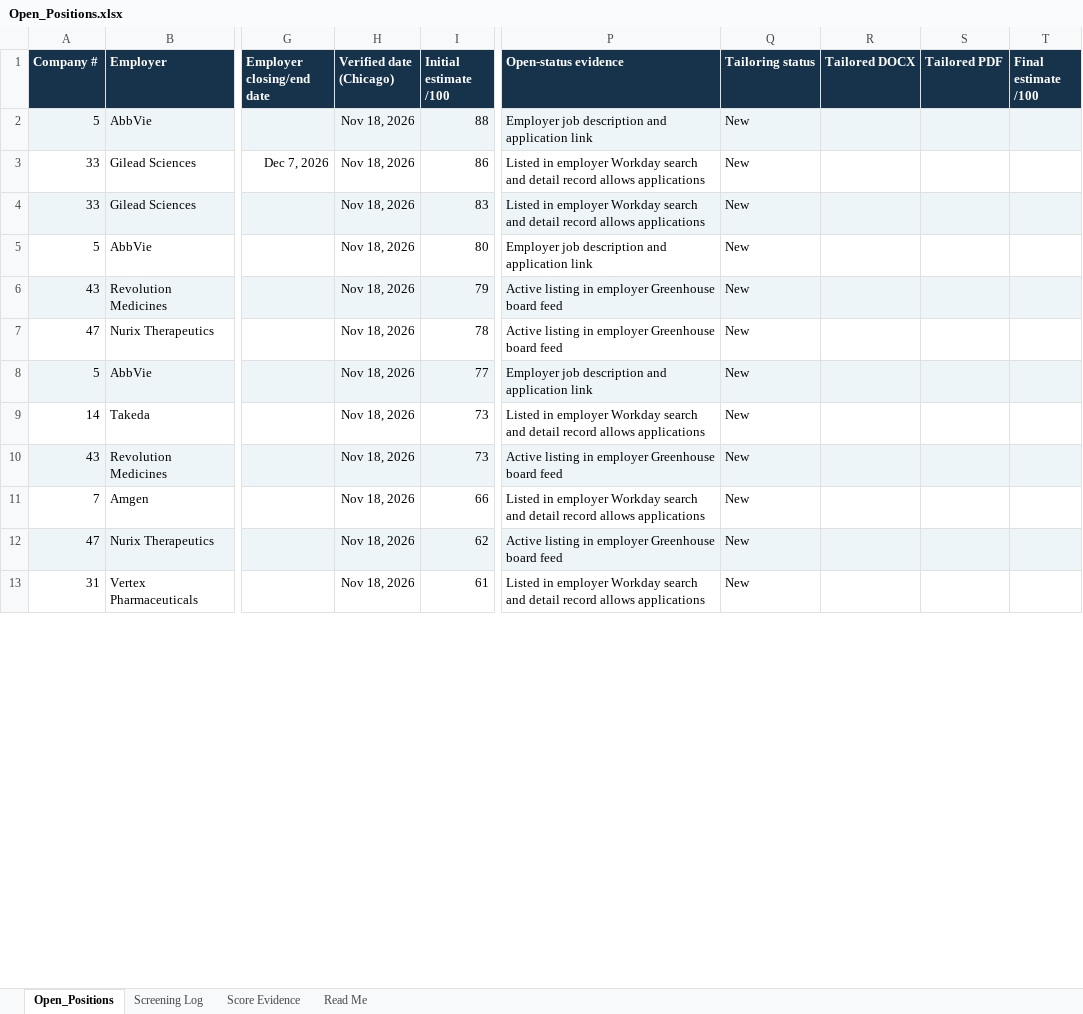
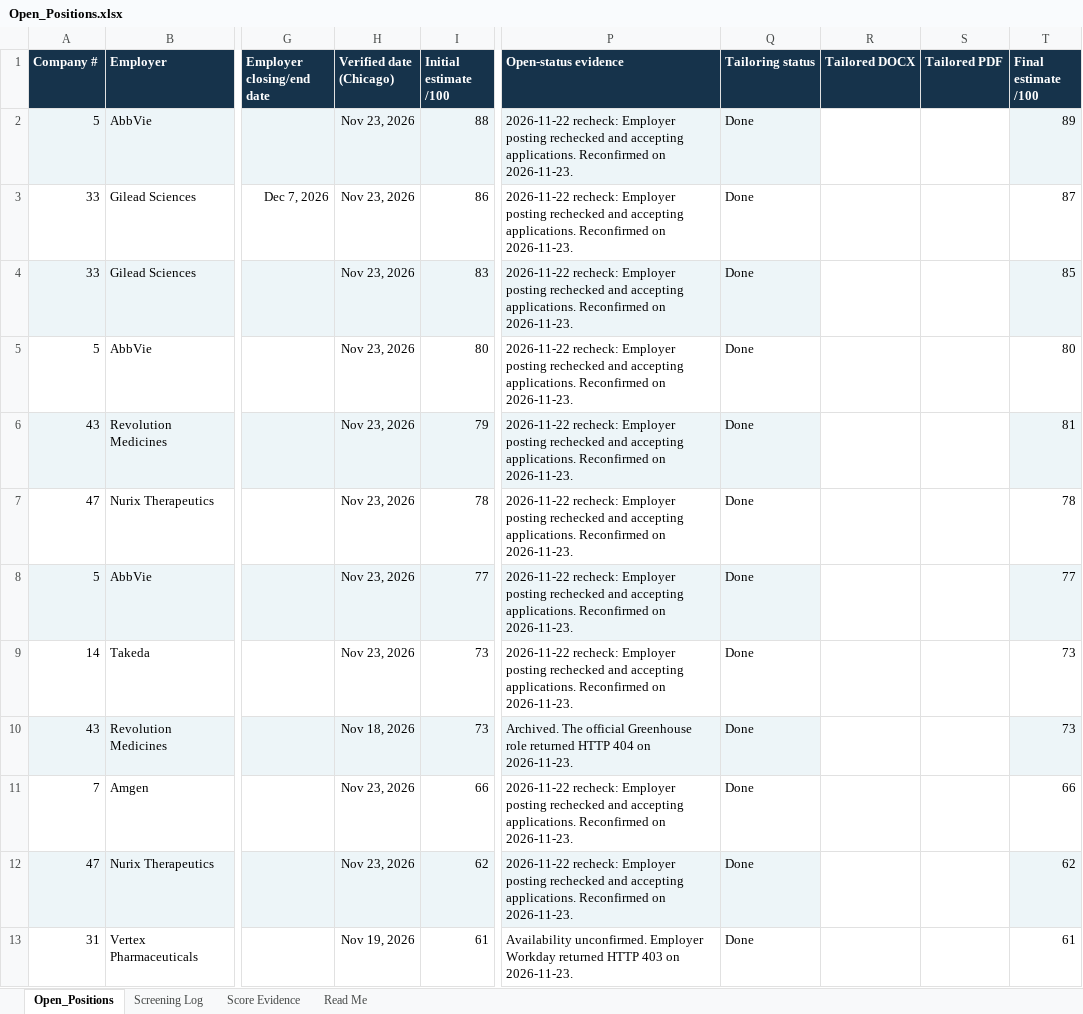
Before and after one commit to samya-samanta/ATS_matchmaker, an Excel workbook: Open_Positions.xlsx, sheet Open_Positions, drawn as a sheet; only a part is shown, gaps mark what is left out; values as stored, in another font and other column widths than the file's, no borders; conditional formats not drawn; the diff covers the shown part only; the diff names each change by its address in the sheet, - before the commit and + after, or states it on an @@ line.

Commit message:
Update Open Positions after global company screening

```diff
--- a/Open_Positions.xlsx (sheet Open_Positions)
+++ b/Open_Positions.xlsx (sheet Open_Positions)
-H2:H9 (Verified date (Chicago)): Nov 18, 2026
+H2:H9 (Verified date (Chicago)): Nov 23, 2026
-P2 (Open-status evidence): Employer job description and application link
+P2 (Open-status evidence): 2026-11-22 recheck: Employer posting rechecked and accepting applications. Reconfirmed on 2026-11-23.
-Q2:Q13 (Tailoring status): New
+Q2:Q13 (Tailoring status): Done
-R2:S2 fill: #EDF5F8
+R2:S2 fill: none
-T2 (Final estimate /100): (empty)
+T2 (Final estimate /100): 89
-P3:P4 (Open-status evidence): Listed in employer Workday search and detail record allows applications
+P3:P4 (Open-status evidence): 2026-11-22 recheck: Employer posting rechecked and accepting applications. Reconfirmed on 2026-11-23.
-T3 (Final estimate /100): (empty)
+T3 (Final estimate /100): 87
-R4:S4 fill: #EDF5F8
+R4:S4 fill: none
-T4 (Final estimate /100): (empty)
+T4 (Final estimate /100): 85
-P5 (Open-status evidence): Employer job description and application link
+P5 (Open-status evidence): 2026-11-22 recheck: Employer posting rechecked and accepting applications. Reconfirmed on 2026-11-23.
-T5 (Final estimate /100): (empty)
+T5 (Final estimate /100): 80
-P6:P7 (Open-status evidence): Active listing in employer Greenhouse board feed
+P6:P7 (Open-status evidence): 2026-11-22 recheck: Employer posting rechecked and accepting applications. Reconfirmed on 2026-11-23.
-R6:S6 fill: #EDF5F8
+R6:S6 fill: none
-T6 (Final estimate /100): (empty)
+T6 (Final estimate /100): 81
-T7 (Final estimate /100): (empty)
+T7 (Final estimate /100): 78
-P8 (Open-status evidence): Employer job description and application link
+P8 (Open-status evidence): 2026-11-22 recheck: Employer posting rechecked and accepting applications. Reconfirmed on 2026-11-23.
-R8:S8 fill: #EDF5F8
+R8:S8 fill: none
-T8 (Final estimate /100): (empty)
+T8 (Final estimate /100): 77
-P9 (Open-status evidence): Listed in employer Workday search and detail record allows applications
+P9 (Open-status evidence): 2026-11-22 recheck: Employer posting rechecked and accepting applications. Reconfirmed on 2026-11-23.
-T9:T10 (Final estimate /100): (empty)
+T9:T10 (Final estimate /100): 73
-P10 (Open-status evidence): Active listing in employer Greenhouse board feed
+P10 (Open-status evidence): Archived. The official Greenhouse role returned HTTP 404 on 2026-11-23.
-R10:S10 fill: #EDF5F8
+R10:S10 fill: none
-H11:H12 (Verified date (Chicago)): Nov 18, 2026
+H11:H12 (Verified date (Chicago)): Nov 23, 2026
-P11 (Open-status evidence): Listed in employer Workday search and detail record allows applications
+P11 (Open-status evidence): 2026-11-22 recheck: Employer posting rechecked and accepting applications. Reconfirmed on 2026-11-23.
-T11 (Final estimate /100): (empty)
+T11 (Final estimate /100): 66
-P12 (Open-status evidence): Active listing in employer Greenhouse board feed
+P12 (Open-status evidence): 2026-11-22 recheck: Employer posting rechecked and accepting applications. Reconfirmed on 2026-11-23.
-R12:S12 fill: #EDF5F8
+R12:S12 fill: none
-T12 (Final estimate /100): (empty)
+T12 (Final estimate /100): 62
-H13 (Verified date (Chicago)): Nov 18, 2026
+H13 (Verified date (Chicago)): Nov 19, 2026
-P13 (Open-status evidence): Listed in employer Workday search and detail record allows applications
+P13 (Open-status evidence): Availability unconfirmed. Employer Workday returned HTTP 403 on 2026-11-23.
-T13 (Final estimate /100): (empty)
+T13 (Final estimate /100): 61
```
Also changed, not shown: 55 added rows, 24 edited cells and cell formats elsewhere in this sheet, sheet Screening Log, sheet Score Evidence, sheet Read Me.
